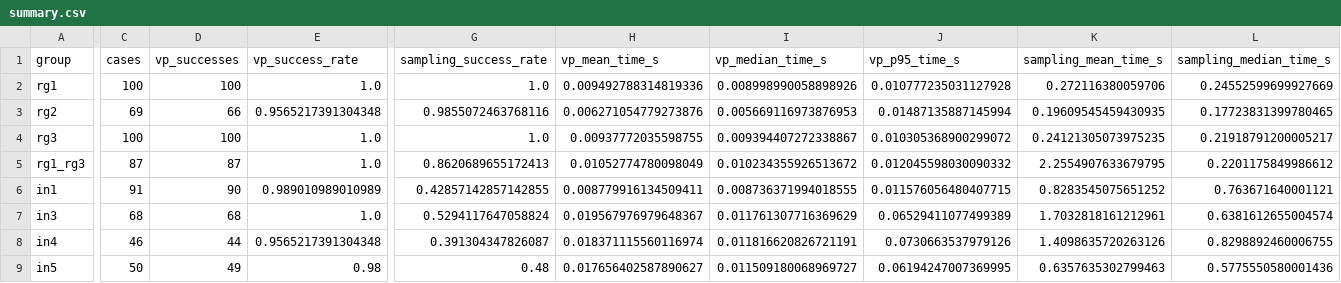
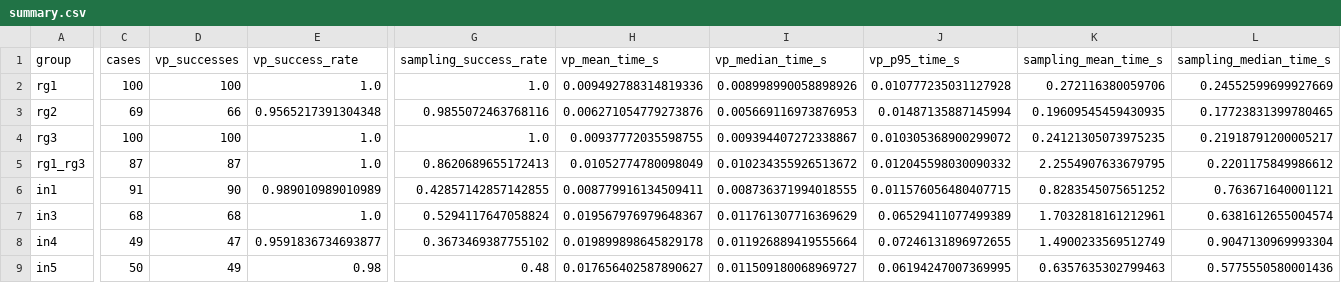
Before and after one commit to LiShuaiyi/vp-repairer, a CSV file: sampling_comparison/results/latest_full/summary.csv, drawn as a sheet; only a part is shown, gaps mark what is left out; the diff covers the shown part only; the diff names each change by its address in the sheet, - before the commit and + after, or states it on an @@ line.

```diff
--- a/sampling_comparison/results/latest_full/summary.csv
+++ b/sampling_comparison/results/latest_full/summary.csv
-C8 (cases): 46
+C8 (cases): 49
-D8 (vp_successes): 44
+D8 (vp_successes): 47
-E8 (vp_success_rate): 0.9565217391304348
+E8 (vp_success_rate): 0.9591836734693877
-G8 (sampling_success_rate): 0.391304347826087
+G8 (sampling_success_rate): 0.3673469387755102
-H8 (vp_mean_time_s): 0.018371115560116974
+H8 (vp_mean_time_s): 0.019899898645829178
-I8 (vp_median_time_s): 0.011816620826721191
+I8 (vp_median_time_s): 0.011926889419555664
-J8 (vp_p95_time_s): 0.0730663537979126
+J8 (vp_p95_time_s): 0.07246131896972655
-K8 (sampling_mean_time_s): 1.4098635720263126
+K8 (sampling_mean_time_s): 1.4900233569512749
-L8 (sampling_median_time_s): 0.8298892460006755
+L8 (sampling_median_time_s): 0.9047130969993304
```
Also changed, not shown: 2 edited cells elsewhere in this file, evaluation/config/vp_temporal_full/vp_repairer_in4_batch_result_updated.csv, halder_althoff_comparison/halder_full_timing_results_2026-09-03.csv, 7 other files.
